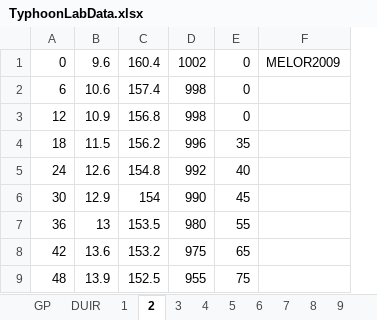
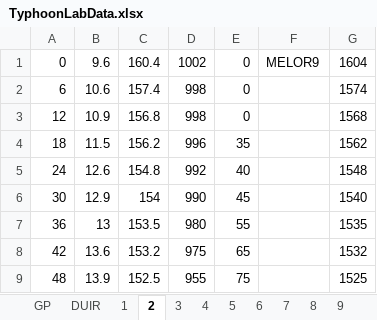
Before and after one commit to pisihara/MATLABLABSFORPRIMUSEDITION, an Excel workbook: TyphoonLabData.xlsx, sheet 2, drawn as a sheet; only a part is shown; values as stored, in another font and other column widths than the file's, no borders; removed rows and columns are numbered as before the commit, all else as after; the diff names each change by its address in the sheet, - before the commit and + after, or states it on an @@ line.

```diff
--- a/TyphoonLabData.xlsx (sheet 2)
+++ b/TyphoonLabData.xlsx (sheet 2)
-column F, row 1: MELOR2009
+column F, row 1: MELOR9
+column G, rows 1-9: 1604 | 1574 | 1568 | 1562 | 1548 | 1540 | 1535 | 1532 | 1525
```
Also changed, not shown: sheet DUIR, sheet GP, sheet PredictedMVP, sheet 1, sheet 4, sheet 3.
